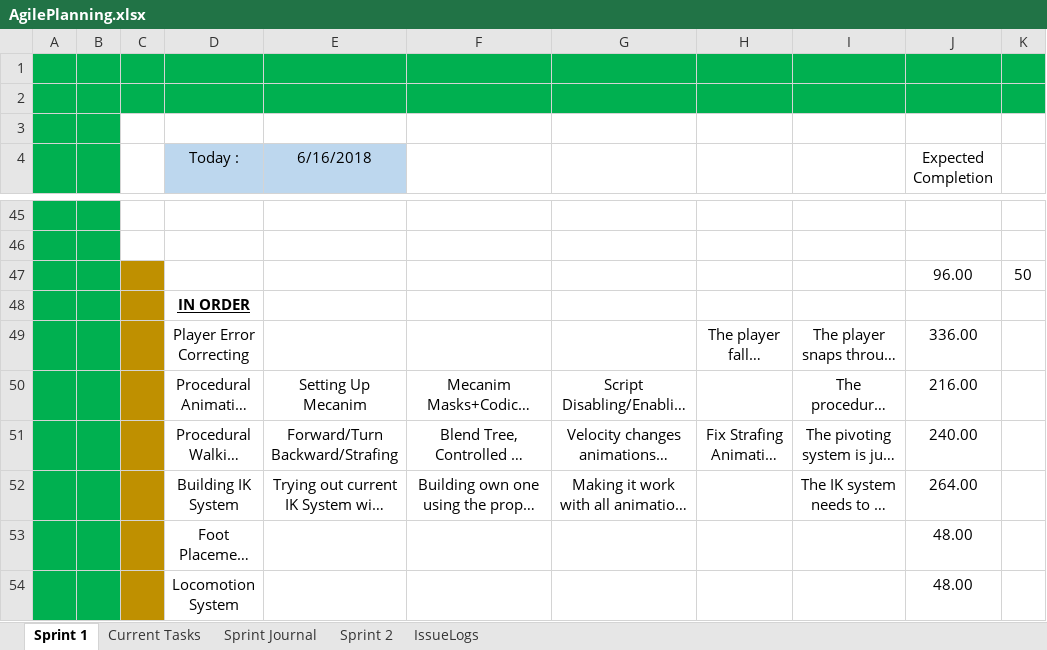
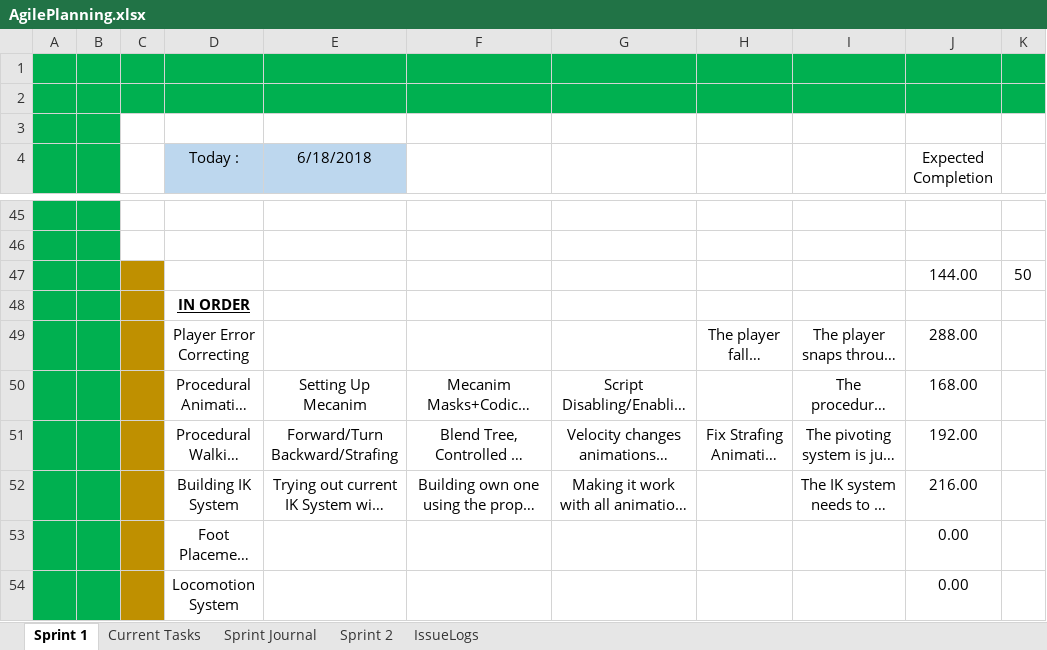
Before and after one commit to AJTech2002/NEFARIOUS, an Excel workbook: Management & Logging/Planning and Management/AgilePlanning.xlsx, sheet Sprint 1, drawn as a sheet; only a part is shown, gaps mark what is left out; long unchanged cells end in …; values as stored, in another font and other column widths than the file's, no borders; conditional formats and table styles not drawn; the diff covers the shown part only; the diff names each change by its address in the sheet, - before the commit and + after, or states it on an @@ line.

```diff
--- a/Management & Logging/Planning and Management/AgilePlanning.xlsx (sheet Sprint 1)
+++ b/Management & Logging/Planning and Management/AgilePlanning.xlsx (sheet Sprint 1)
-E4: 6/16/2018
+E4: 6/18/2018
-J47 (Expected Completion): 96.00
+J47 (Expected Completion): 144.00
-J49 (Expected Completion): 336.00
+J49 (Expected Completion): 288.00
-J50 (Expected Completion): 216.00
+J50 (Expected Completion): 168.00
-J51 (Expected Completion): 240.00
+J51 (Expected Completion): 192.00
-J52 (Expected Completion): 264.00
+J52 (Expected Completion): 216.00
-J53:J54 (Expected Completion): 48.00
+J53:J54 (Expected Completion): 0.00
```
Also changed, not shown: 7 edited cells elsewhere in this sheet, sheet Sprint Journal, sheet Current Tasks, sheet Sprint 2, Management & Logging/Planning and Management/Nefarious.xlsm, 44 other files.
